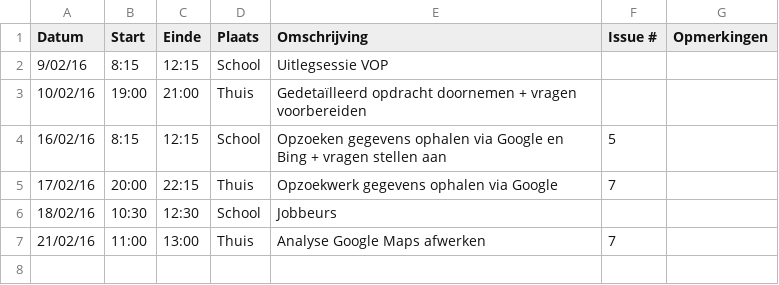
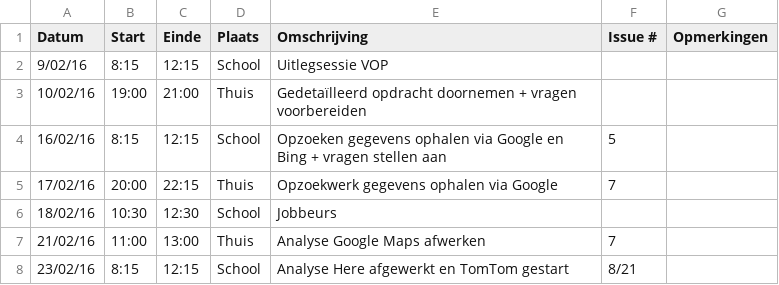
Before and after one commit to ghentlivinglab/Traffic-Travel-Time-Analyzer-3, a CSV file: Jeroen-StofferisLogboek.csv, drawn as a sheet; the diff names each change by its address in the sheet, - before the commit and + after, or states it on an @@ line.

Commit message:
Update Jeroen-StofferisLogboek.csv

```diff
--- a/Jeroen-StofferisLogboek.csv
+++ b/Jeroen-StofferisLogboek.csv
+row 8: 23/02/16 | 8:15 | 12:15 | School | Analyse Here afgewerkt en TomTom gestart | 8/21
```
